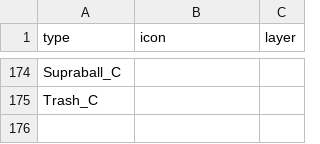
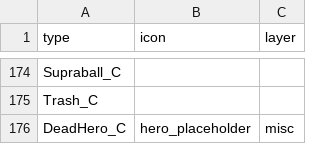
Before and after one commit to joric/supraland, a CSV file: data/types.csv, drawn as a sheet; only a part is shown, gaps mark what is left out.

Commit message:
added DeadHero_C,hero_placeholder,misc

```diff
--- a/data/types.csv
+++ b/data/types.csv
@@ -175 +175,2 @@ Supraball_C,,
 Trash_C,,
+DeadHero_C,hero_placeholder,misc
```
